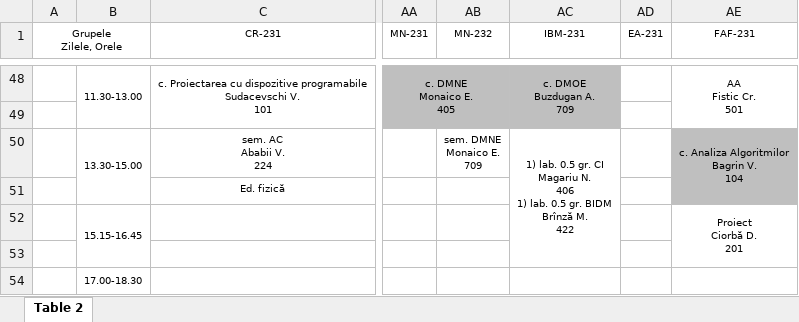
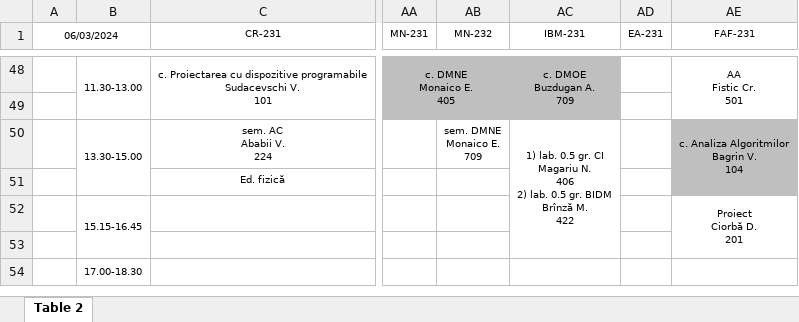
Before and after one commit to vaniok56/ORAR_UTM_FCIM_BOT, an Excel workbook: orar2.xlsx, sheet Table 2, drawn as a sheet; only a part is shown, gaps mark what is left out; values as stored, in another font and other column widths than the file's, no borders; charts and pictures not drawn; ↵ is a line break in a cell; the diff names each change by its address in the sheet, - before the commit and + after, or states it on an @@ line.

Commit message:
updated orar2.xlsx

```diff
--- a/orar2.xlsx (sheet Table 2)
+++ b/orar2.xlsx (sheet Table 2)
-A1: Grupele ↵ Zilele, Orele
+A1: 06/03/2024
-AC50 (IBM-231): …N. ↵ 406 ↵ 1) lab. 0.5…
+AC50 (IBM-231): …N. ↵ 406 ↵ 2) lab. 0.5…
```
